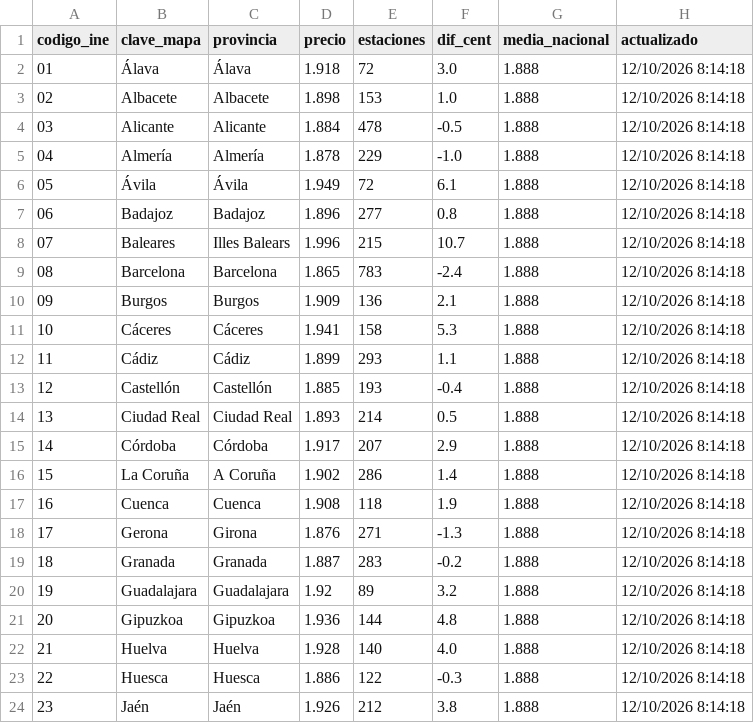
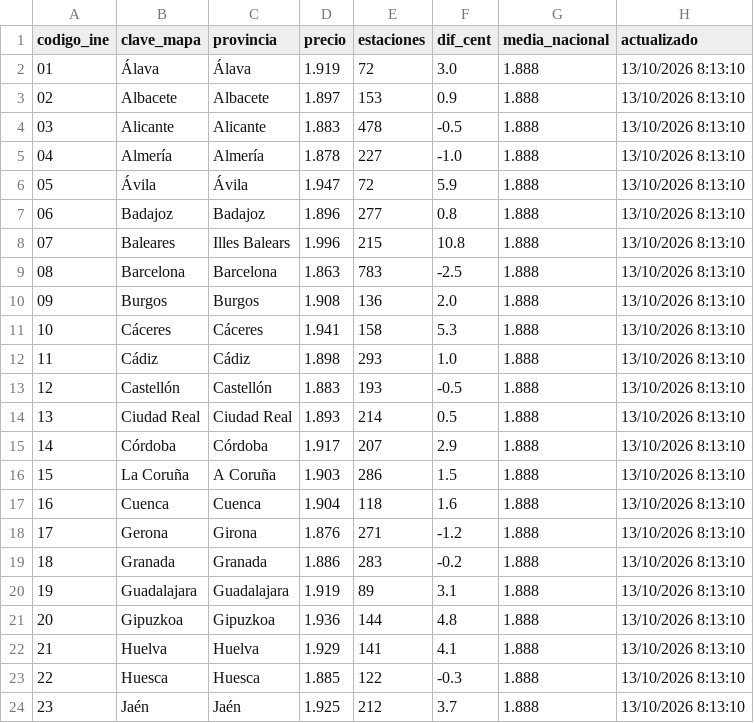
Before and after one commit to SarahIshtar/precio_gasolineras, a CSV file: datos_mapa/gasoleo.csv, drawn as a sheet; only a part is shown; the diff covers the shown part only.

```diff
--- a/datos_mapa/gasoleo.csv
+++ b/datos_mapa/gasoleo.csv
@@ -1,24 +1,24 @@
 codigo_ine,clave_mapa,provincia,precio,estaciones,dif_cent,media_nacional,actualizado
-01,Álava,Álava,1.918,72,3.0,1.888,12/10/2026 8:14:18
-02,Albacete,Albacete,1.898,153,1.0,1.888,12/10/2026 8:14:18
-03,Alicante,Alicante,1.884,478,-0.5,1.888,12/10/2026 8:14:18
-04,Almería,Almería,1.878,229,-1.0,1.888,12/10/2026 8:14:18
-05,Ávila,Ávila,1.949,72,6.1,1.888,12/10/2026 8:14:18
-06,Badajoz,Badajoz,1.896,277,0.8,1.888,12/10/2026 8:14:18
-07,Baleares,Illes Balears,1.996,215,10.7,1.888,12/10/2026 8:14:18
-08,Barcelona,Barcelona,1.865,783,-2.4,1.888,12/10/2026 8:14:18
-09,Burgos,Burgos,1.909,136,2.1,1.888,12/10/2026 8:14:18
-10,Cáceres,Cáceres,1.941,158,5.3,1.888,12/10/2026 8:14:18
-11,Cádiz,Cádiz,1.899,293,1.1,1.888,12/10/2026 8:14:18
-12,Castellón,Castellón,1.885,193,-0.4,1.888,12/10/2026 8:14:18
-13,Ciudad Real,Ciudad Real,1.893,214,0.5,1.888,12/10/2026 8:14:18
-14,Córdoba,Córdoba,1.917,207,2.9,1.888,12/10/2026 8:14:18
-15,La Coruña,A Coruña,1.902,286,1.4,1.888,12/10/2026 8:14:18
-16,Cuenca,Cuenca,1.908,118,1.9,1.888,12/10/2026 8:14:18
-17,Gerona,Girona,1.876,271,-1.3,1.888,12/10/2026 8:14:18
-18,Granada,Granada,1.887,283,-0.2,1.888,12/10/2026 8:14:18
-19,Guadalajara,Guadalajara,1.92,89,3.2,1.888,12/10/2026 8:14:18
-20,Gipuzkoa,Gipuzkoa,1.936,144,4.8,1.888,12/10/2026 8:14:18
-21,Huelva,Huelva,1.928,140,4.0,1.888,12/10/2026 8:14:18
-22,Huesca,Huesca,1.886,122,-0.3,1.888,12/10/2026 8:14:18
-23,Jaén,Jaén,1.926,212,3.8,1.888,12/10/2026 8:14:18
+01,Álava,Álava,1.919,72,3.0,1.888,13/10/2026 8:13:10
+02,Albacete,Albacete,1.897,153,0.9,1.888,13/10/2026 8:13:10
+03,Alicante,Alicante,1.883,478,-0.5,1.888,13/10/2026 8:13:10
+04,Almería,Almería,1.878,227,-1.0,1.888,13/10/2026 8:13:10
+05,Ávila,Ávila,1.947,72,5.9,1.888,13/10/2026 8:13:10
+06,Badajoz,Badajoz,1.896,277,0.8,1.888,13/10/2026 8:13:10
+07,Baleares,Illes Balears,1.996,215,10.8,1.888,13/10/2026 8:13:10
+08,Barcelona,Barcelona,1.863,783,-2.5,1.888,13/10/2026 8:13:10
+09,Burgos,Burgos,1.908,136,2.0,1.888,13/10/2026 8:13:10
+10,Cáceres,Cáceres,1.941,158,5.3,1.888,13/10/2026 8:13:10
+11,Cádiz,Cádiz,1.898,293,1.0,1.888,13/10/2026 8:13:10
+12,Castellón,Castellón,1.883,193,-0.5,1.888,13/10/2026 8:13:10
+13,Ciudad Real,Ciudad Real,1.893,214,0.5,1.888,13/10/2026 8:13:10
+14,Córdoba,Córdoba,1.917,207,2.9,1.888,13/10/2026 8:13:10
+15,La Coruña,A Coruña,1.903,286,1.5,1.888,13/10/2026 8:13:10
+16,Cuenca,Cuenca,1.904,118,1.6,1.888,13/10/2026 8:13:10
+17,Gerona,Girona,1.876,271,-1.2,1.888,13/10/2026 8:13:10
+18,Granada,Granada,1.886,283,-0.2,1.888,13/10/2026 8:13:10
+19,Guadalajara,Guadalajara,1.919,89,3.1,1.888,13/10/2026 8:13:10
+20,Gipuzkoa,Gipuzkoa,1.936,144,4.8,1.888,13/10/2026 8:13:10
+21,Huelva,Huelva,1.929,141,4.1,1.888,13/10/2026 8:13:10
+22,Huesca,Huesca,1.885,122,-0.3,1.888,13/10/2026 8:13:10
+23,Jaén,Jaén,1.925,212,3.7,1.888,13/10/2026 8:13:10
```
Also changed, not shown: 63 edited cells elsewhere in this file, datos_mapa/gasolina.csv, 2 other files.
